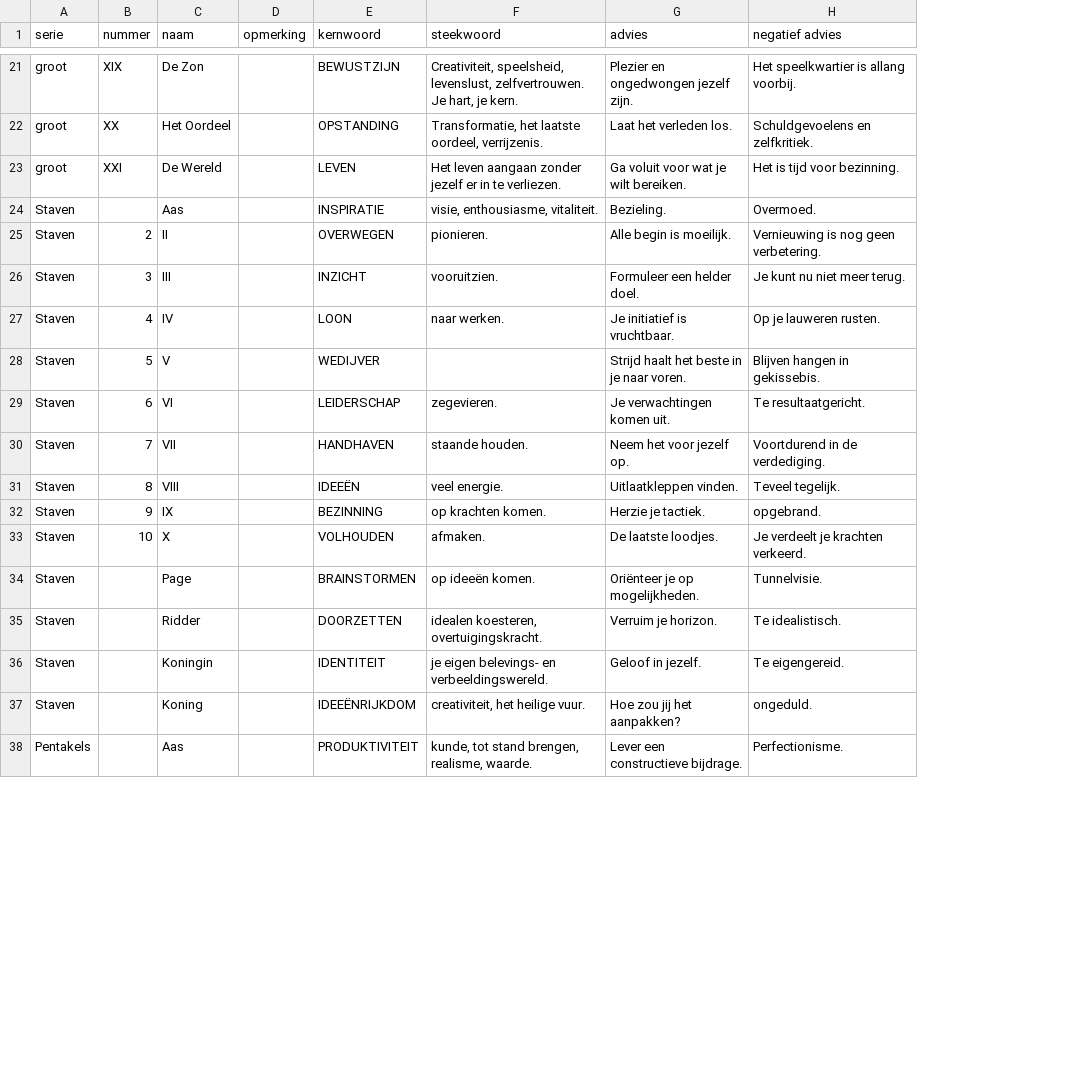
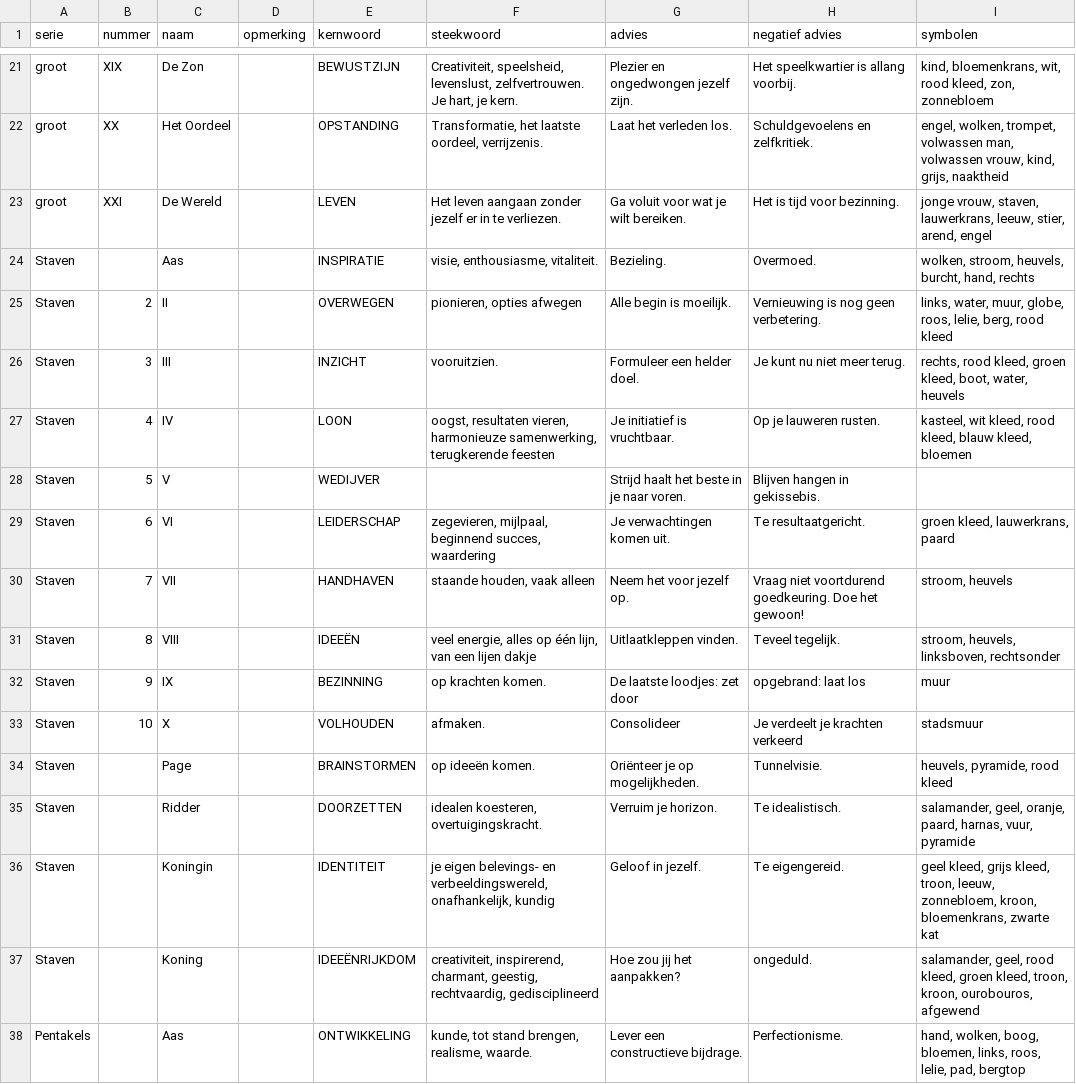
Before and after one commit to vrind-nl/tarot, a CSV file: kaarten.csv, drawn as a sheet; only a part is shown, gaps mark what is left out; the diff covers the shown part only; the diff names each change by its address in the sheet, - before the commit and + after, or states it on an @@ line.

```diff
--- a/kaarten.csv
+++ b/kaarten.csv
+column I (symbolen), rows 21-38: kind, bloemenkrans, wit, rood kleed, zon, zonnebloem | engel, wolken, trompet, volwassen man, volwassen vrouw, kind, grijs, naaktheid | jonge vrouw, staven, lauwerkrans, leeuw, stier, arend, engel | wolken, stroom, heuvels, burcht, hand, rechts | links, water, muur, globe, roos, lelie, berg, rood kleed | rechts, rood kleed, groen kleed, boot, water, heuvels | kasteel, wit kleed, rood kleed, blauw kleed, bloemen |  | groen kleed, lauwerkrans, paard | stroom, heuvels | stroom, heuvels, linksboven, rechtsonder | muur | stadsmuur | heuvels, pyramide, rood kleed | salamander, geel, oranje, paard, harnas, vuur, pyramide | geel kleed, grijs kleed, troon, leeuw, zonnebloem, kroon, bloemenkrans, zwarte kat | salamander, geel, rood kleed, groen kleed, troon, kroon, ourobouros, afgewend | hand, wolken, boog, bloemen, links, roos, lelie, pad, bergtop
-F25 (steekwoord): pionieren.
+F25 (steekwoord): pionieren, opties afwegen
-F27 (steekwoord): naar werken.
+F27 (steekwoord): oogst, resultaten vieren, harmonieuze samenwerking, terugkerende feesten
-F29 (steekwoord): zegevieren.
+F29 (steekwoord): zegevieren, mijlpaal, beginnend succes, waardering
-F30 (steekwoord): staande houden.
+F30 (steekwoord): staande houden, vaak alleen
-H30 (negatief advies): Voortdurend in de verdediging.
+H30 (negatief advies): Vraag niet voortdurend goedkeuring. Doe het gewoon!
-F31 (steekwoord): veel energie.
+F31 (steekwoord): veel energie, alles op één lijn, van een lijen dakje
-G32 (advies): Herzie je tactiek.
+G32 (advies): De laatste loodjes: zet door
-H32 (negatief advies): opgebrand.
+H32 (negatief advies): opgebrand: laat los
-G33 (advies): De laatste loodjes.
+G33 (advies): Consolideer
-H33 (negatief advies): Je verdeelt je krachten verkeerd.
+H33 (negatief advies): Je verdeelt je krachten verkeerd
-F36 (steekwoord): …belevings- en verbeeldingswereld.
+F36 (steekwoord): …belevings- en verbeeldingswereld, onafhankelijk, kundig
-F37 (steekwoord): creativiteit, het heilige vuur.
+F37 (steekwoord): creativiteit, inspirerend, charmant, geestig, rechtvaardig, gedisciplineerd
-E38 (kernwoord): PRODUKTIVITEIT
+E38 (kernwoord): ONTWIKKELING
```
Also changed, not shown: 45 edited cells elsewhere in this file, symboliek.csv, 12 other files.
